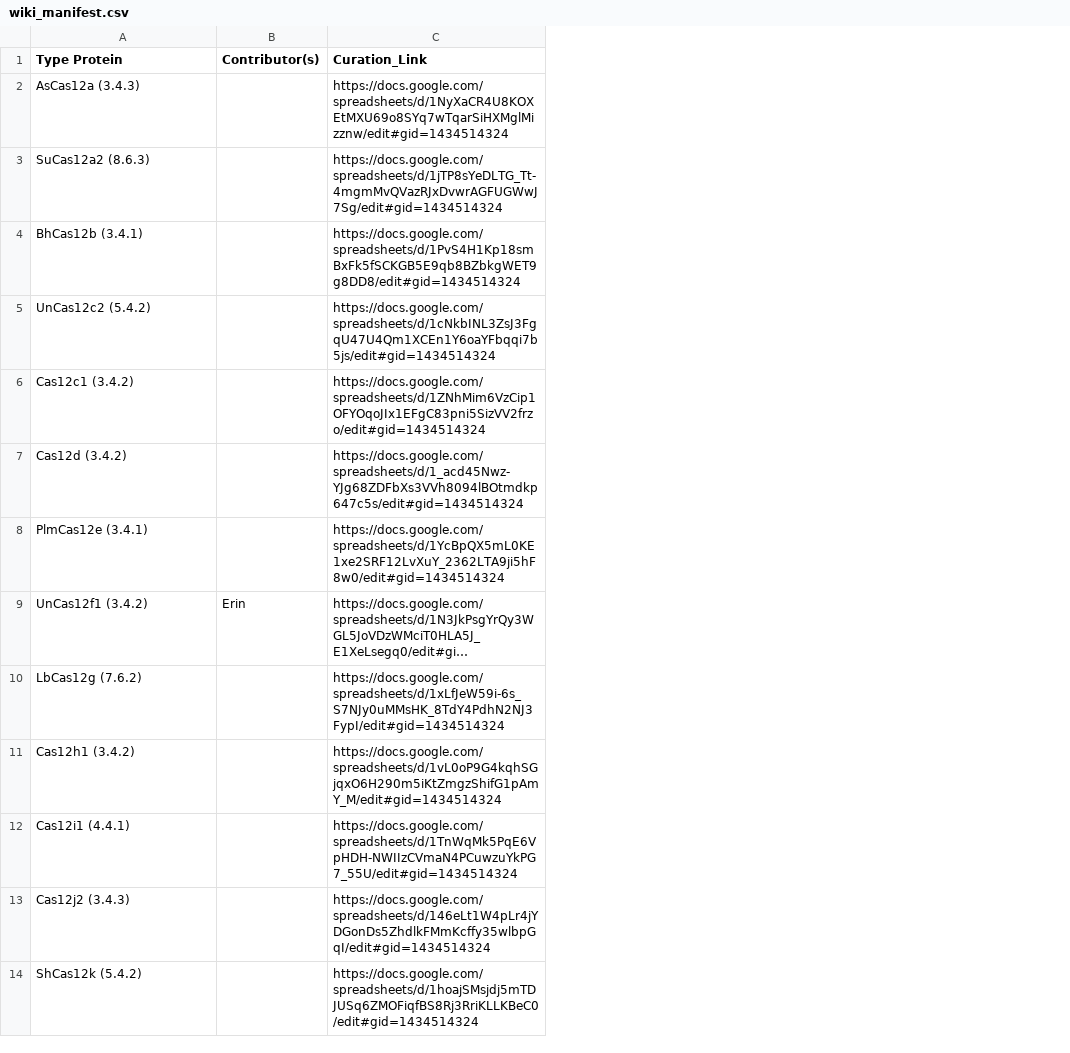
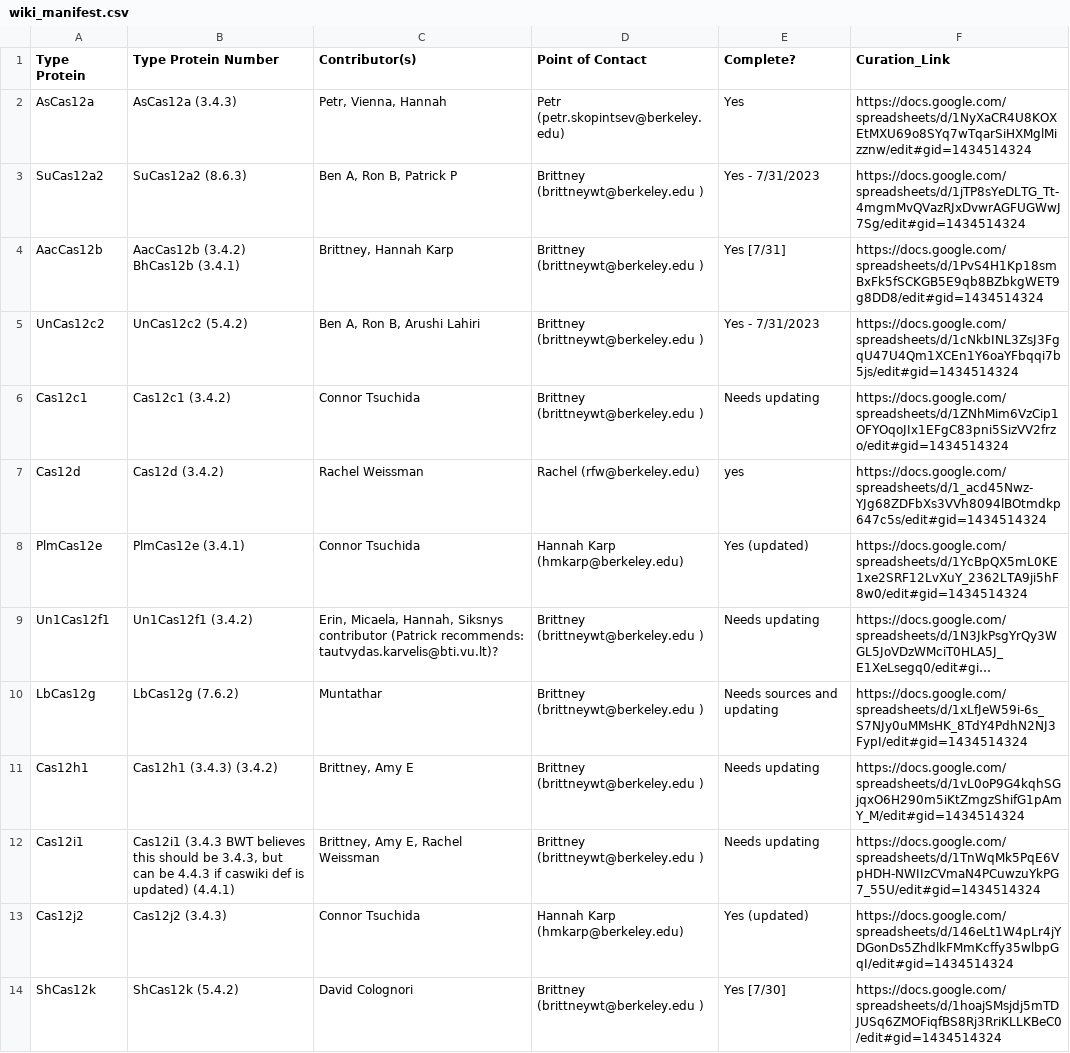
Before and after one commit to Doudna-lab/casPedia_website, a CSV file: background_data/wiki_manifest.csv, drawn as a sheet; only a part is shown; long unchanged cells end in …; removed rows and columns are numbered as before the commit, all else as after; the diff covers the shown part only; the diff names each change by its address in the sheet, - before the commit and + after, or states it on an @@ line.

Commit message:
Bug corrections on wiki form imports

```diff
--- a/background_data/wiki_manifest.csv
+++ b/background_data/wiki_manifest.csv
+column A (Type Protein), rows 2-14: AsCas12a | SuCas12a2 | AacCas12b | UnCas12c2 | Cas12c1 | Cas12d | PlmCas12e | Un1Cas12f1 | LbCas12g | Cas12h1 | Cas12i1 | Cas12j2 | ShCas12k
-column B (Contributor(s)), row 9: Erin
+column C (Contributor(s)), rows 2-14: Petr, Vienna, Hannah | Ben A, Ron B, Patrick P | Brittney, Hannah Karp | Ben A, Ron B, Arushi Lahiri | Connor Tsuchida | Rachel Weissman | Connor Tsuchida | Erin, Micaela, Hannah, Siksnys contributor (Patrick recommends: tautvydas.karvelis@bti.vu.lt)? | Muntathar | Brittney, Amy E | Brittney, Amy E, Rachel Weissman | Connor Tsuchida | David Colognori
+column D (Point of Contact), rows 2-14: Petr (petr.skopintsev@berkeley.edu) | Brittney (brittneywt@berkeley.edu ) | Brittney (brittneywt@berkeley.edu ) | Brittney (brittneywt@berkeley.edu ) | Brittney (brittneywt@berkeley.edu ) | Rachel (rfw@berkeley.edu) | Hannah Karp (hmkarp@berkeley.edu) | Brittney (brittneywt@berkeley.edu ) | Brittney (brittneywt@berkeley.edu ) | Brittney (brittneywt@berkeley.edu ) | Brittney (brittneywt@berkeley.edu ) | Hannah Karp (hmkarp@berkeley.edu) | Brittney (brittneywt@berkeley.edu )
+column E (Complete?), rows 2-14: Yes | Yes - 7/31/2023 | Yes [7/31] | Yes - 7/31/2023 | Needs updating | yes | Yes (updated) | Needs updating | Needs sources and updating | Needs updating | Needs updating | Yes (updated) | Yes [7/30]
-B1: Type Protein
+B1: Type Protein Number
-B4 (Type Protein Number): BhCas12b (3.4.1)
+B4 (Type Protein Number): AacCas12b (3.4.2) BhCas12b (3.4.1)
-B9 (Type Protein Number): UnCas12f1 (3.4.2)
+B9 (Type Protein Number): Un1Cas12f1 (3.4.2)
-B11 (Type Protein Number): Cas12h1 (3.4.2)
+B11 (Type Protein Number): Cas12h1 (3.4.3) (3.4.2)
-B12 (Type Protein Number): Cas12i1 (4.4.1)
+B12 (Type Protein Number): Cas12i1 (3.4.3 BWT believes this should be 3.4.3, but can be 4.4.3 if caswiki def is updated) (4.4.1)
```
Also changed, not shown: 3 added rows and 4 edited cells elsewhere in this file, background_data/2023_03_28_Cas_family_tree_Naming.csv, 5 other files.
